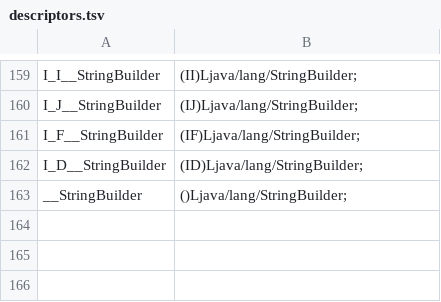
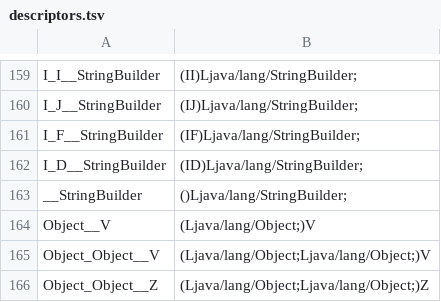
Before and after one commit to shivrajora/picodroid-rs, a TSV file: sdk/descriptors.tsv, drawn as a sheet; only a part is shown, gaps mark what is left out; the diff names each change by its address in the sheet, - before the commit and + after, or states it on an @@ line.

```diff
--- a/sdk/descriptors.tsv
+++ b/sdk/descriptors.tsv
+row 164: Object__V | (Ljava/lang/Object;)V
+row 165: Object_Object__V | (Ljava/lang/Object;Ljava/lang/Object;)V
+row 166: Object_Object__Z | (Ljava/lang/Object;Ljava/lang/Object;)Z
```
Also changed, not shown: sdk/api-contract.tsv, sdk/class-names.tsv, 4 other files.
